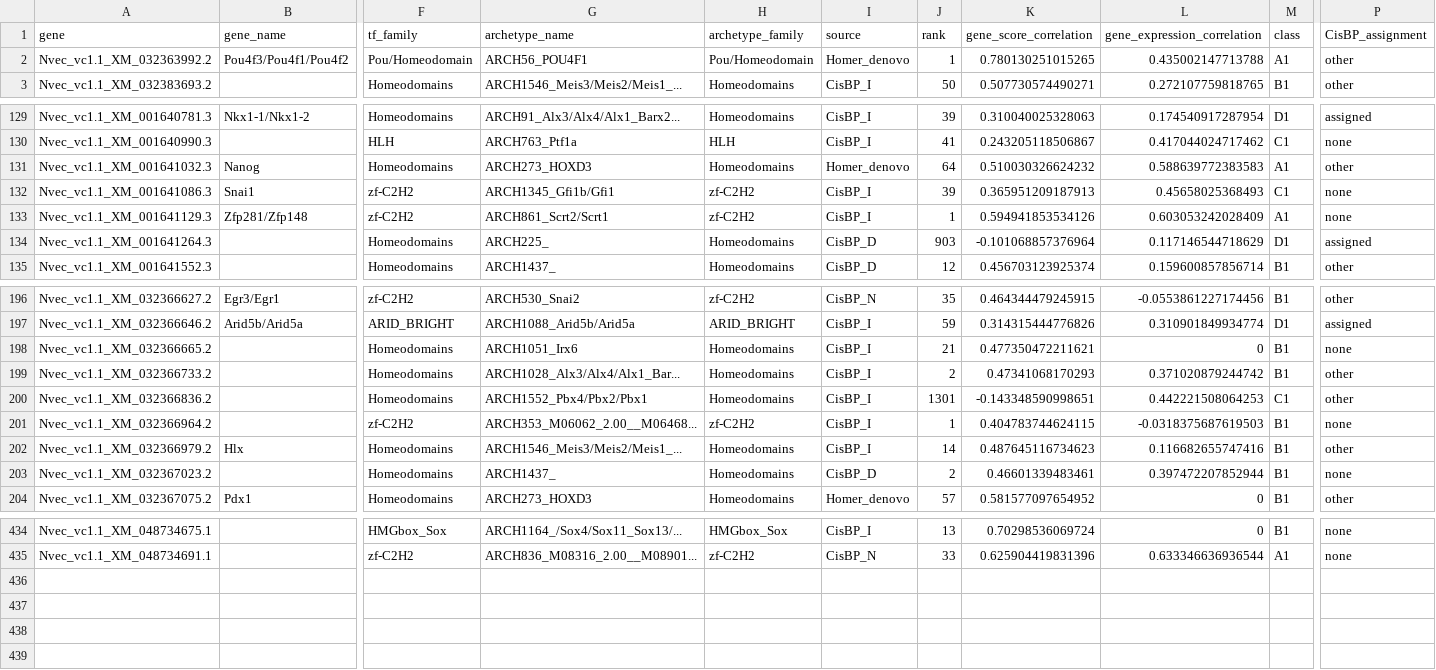
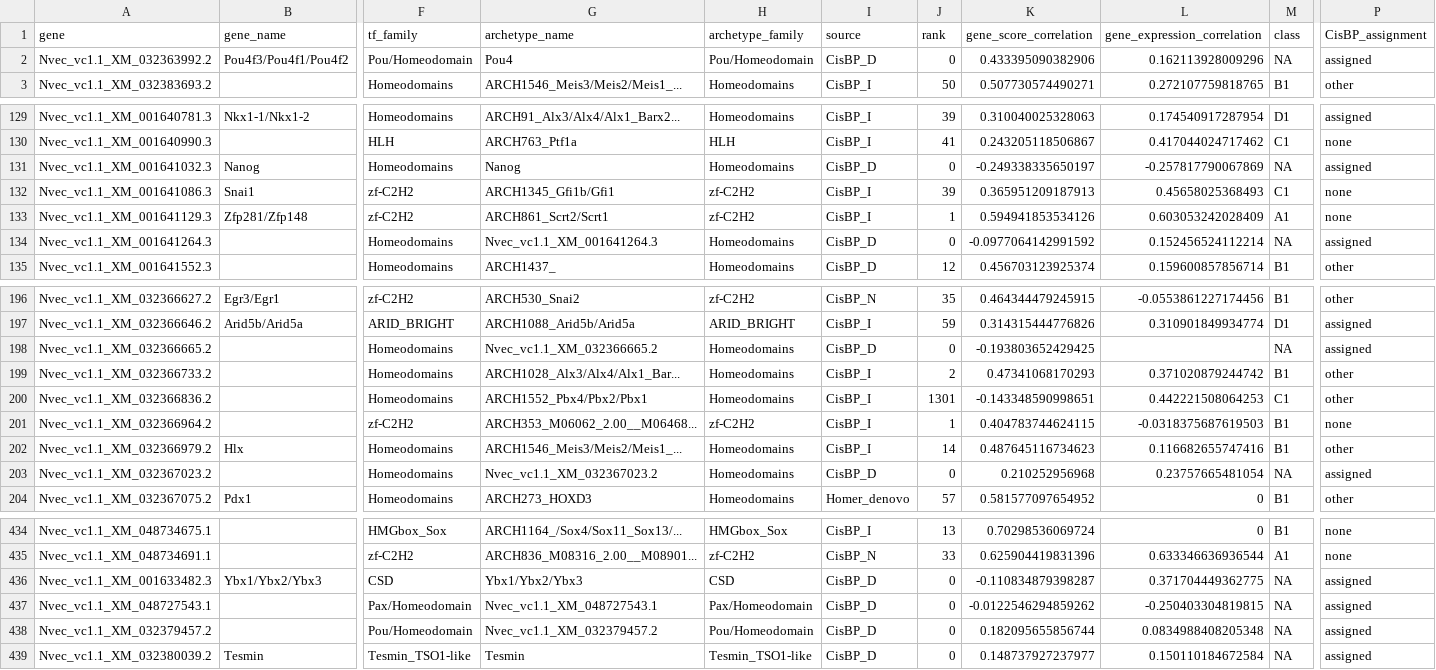
Before and after one commit to anamariaelek/nvec-scatac, a TSV file: results/Motifs/motif-assignment-archetypes-PPM-PCC-0.8-IC0.5-5bp.tsv, drawn as a sheet; only a part is shown, gaps mark what is left out; rows hold the shown columns only; the diff covers the shown part only; the diff names each change by its address in the sheet, - before the commit and + after, or states it on an @@ line.

Commit message:
Updated motif assignment with direct motifs

```diff
--- a/results/Motifs/motif-assignment-archetypes-PPM-PCC-0.8-IC0.5-5bp.tsv
+++ b/results/Motifs/motif-assignment-archetypes-PPM-PCC-0.8-IC0.5-5bp.tsv
-G2 (archetype_name): ARCH56_POU4F1
+G2 (archetype_name): Pou4
-I2 (source): Homer_denovo
+I2 (source): CisBP_D
-J2 (rank): 1
+J2 (rank): 0
-K2 (gene_score_correlation): 0.780130251015265
+K2 (gene_score_correlation): 0.433395090382906
-L2 (gene_expression_correlation): 0.435002147713788
+L2 (gene_expression_correlation): 0.162113928009296
-M2 (class): A1
+M2 (class): NA
-P2 (CisBP_assignment): other
+P2 (CisBP_assignment): assigned
-G131 (archetype_name): ARCH273_HOXD3
+G131 (archetype_name): Nanog
-I131 (source): Homer_denovo
+I131 (source): CisBP_D
-J131 (rank): 64
+J131 (rank): 0
-K131 (gene_score_correlation): 0.510030326624232
+K131 (gene_score_correlation): -0.249338335650197
-L131 (gene_expression_correlation): 0.588639772383583
+L131 (gene_expression_correlation): -0.257817790067869
-M131 (class): A1
+M131 (class): NA
-P131 (CisBP_assignment): other
+P131 (CisBP_assignment): assigned
-G134 (archetype_name): ARCH225_
+G134 (archetype_name): Nvec_vc1.1_XM_001641264.3
-J134 (rank): 903
+J134 (rank): 0
-K134 (gene_score_correlation): -0.101068857376964
+K134 (gene_score_correlation): -0.0977064142991592
-L134 (gene_expression_correlation): 0.117146544718629
+L134 (gene_expression_correlation): 0.152456524112214
-M134 (class): D1
+M134 (class): NA
-G198 (archetype_name): ARCH1051_Irx6
+G198 (archetype_name): Nvec_vc1.1_XM_032366665.2
-I198 (source): CisBP_I
+I198 (source): CisBP_D
-J198 (rank): 21
+J198 (rank): 0
-K198 (gene_score_correlation): 0.477350472211621
+K198 (gene_score_correlation): -0.193803652429425
-L198 (gene_expression_correlation): 0
+L198 (gene_expression_correlation): (empty)
-M198 (class): B1
+M198 (class): NA
-P198 (CisBP_assignment): none
+P198 (CisBP_assignment): assigned
-G203 (archetype_name): ARCH1437_
+G203 (archetype_name): Nvec_vc1.1_XM_032367023.2
-J203 (rank): 2
+J203 (rank): 0
-K203 (gene_score_correlation): 0.46601339483461
+K203 (gene_score_correlation): 0.210252956968
-L203 (gene_expression_correlation): 0.397472207852944
+L203 (gene_expression_correlation): 0.23757665481054
-M203 (class): B1
+M203 (class): NA
-P203 (CisBP_assignment): none
+P203 (CisBP_assignment): assigned
+row 436: Nvec_vc1.1_XM_001633482.3 | Ybx1/Ybx2/Ybx3 | CSD | Ybx1/Ybx2/Ybx3 | CSD | CisBP_D | 0 | -0.110834879398287 | 0.371704449362775 | NA | assigned
+row 437: Nvec_vc1.1_XM_048727543.1 |  | Pax/Homeodomain | Nvec_vc1.1_XM_048727543.1 | Pax/Homeodomain | CisBP_D | 0 | -0.0122546294859262 | -0.250403304819815 | NA | assigned
+row 438: Nvec_vc1.1_XM_032379457.2 |  | Pou/Homeodomain | Nvec_vc1.1_XM_032379457.2 | Pou/Homeodomain | CisBP_D | 0 | 0.182095655856744 | 0.0834988408205348 | NA | assigned
+row 439: Nvec_vc1.1_XM_032380039.2 | Tesmin | Tesmin_TSO1-like | Tesmin | Tesmin_TSO1-like | CisBP_D | 0 | 0.148737927237977 | 0.150110184672584 | NA | assigned
```
Also changed, not shown: 58 edited cells elsewhere in this file, 26 other files.
